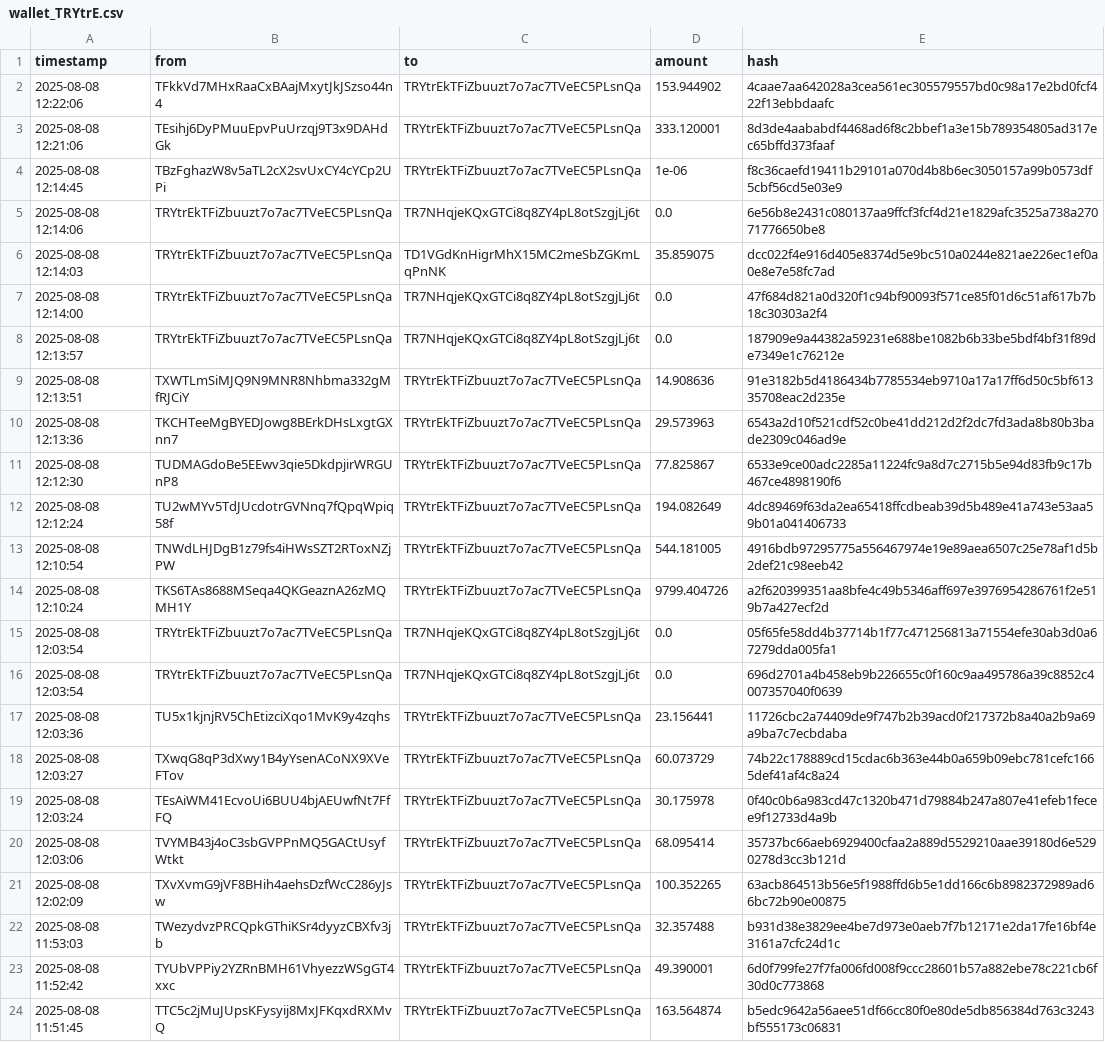
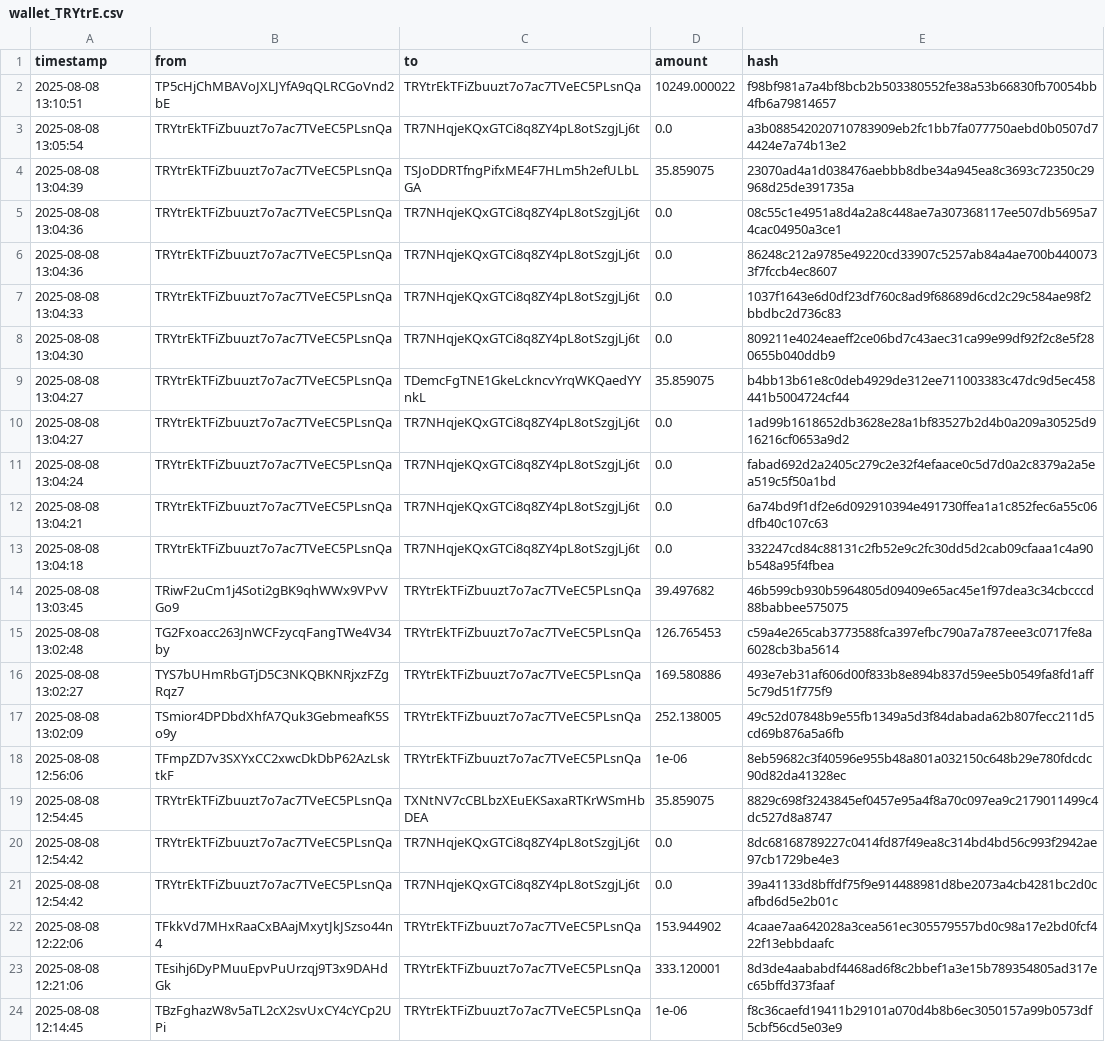
Before and after one commit to Lexsuss/tron-wallet-monitor, a CSV file: data/wallet_TRYtrE.csv, drawn as a sheet; only a part is shown; the shorter side is filled out with more unchanged rows.

```diff
--- a/data/wallet_TRYtrE.csv
+++ b/data/wallet_TRYtrE.csv
@@ -1,2 +1,22 @@
 timestamp,from,to,amount,hash
+2025-08-08 13:10:51,TP5cHjChMBAVoJXLJYfA9qQLRCGoVnd2bE,TRYtrEkTFiZbuuzt7o7ac7TVeEC5PLsnQa,10249.000022,f98bf981a7a4bf8bcb2b503380552fe38a53b66830fb70054bb4fb6a79814657
+2025-08-08 13:05:54,TRYtrEkTFiZbuuzt7o7ac7TVeEC5PLsnQa,TR7NHqjeKQxGTCi8q8ZY4pL8otSzgjLj6t,0.0,a3b088542020710783909eb2fc1bb7fa077750aebd0b0507d74424e7a74b13e2
+2025-08-08 13:04:39,TRYtrEkTFiZbuuzt7o7ac7TVeEC5PLsnQa,TSJoDDRTfngPifxME4F7HLm5h2efULbLGA,35.859075,23070ad4a1d038476aebbb8dbe34a945ea8c3693c72350c29968d25de391735a
+2025-08-08 13:04:36,TRYtrEkTFiZbuuzt7o7ac7TVeEC5PLsnQa,TR7NHqjeKQxGTCi8q8ZY4pL8otSzgjLj6t,0.0,08c55c1e4951a8d4a2a8c448ae7a307368117ee507db5695a74cac04950a3ce1
+2025-08-08 13:04:36,TRYtrEkTFiZbuuzt7o7ac7TVeEC5PLsnQa,TR7NHqjeKQxGTCi8q8ZY4pL8otSzgjLj6t,0.0,86248c212a9785e49220cd33907c5257ab84a4ae700b4400733f7fccb4ec8607
+2025-08-08 13:04:33,TRYtrEkTFiZbuuzt7o7ac7TVeEC5PLsnQa,TR7NHqjeKQxGTCi8q8ZY4pL8otSzgjLj6t,0.0,1037f1643e6d0df23df760c8ad9f68689d6cd2c29c584ae98f2bbdbc2d736c83
+2025-08-08 13:04:30,TRYtrEkTFiZbuuzt7o7ac7TVeEC5PLsnQa,TR7NHqjeKQxGTCi8q8ZY4pL8otSzgjLj6t,0.0,809211e4024eaeff2ce06bd7c43aec31ca99e99df92f2c8e5f280655b040ddb9
+2025-08-08 13:04:27,TRYtrEkTFiZbuuzt7o7ac7TVeEC5PLsnQa,TDemcFgTNE1GkeLckncvYrqWKQaedYYnkL,35.859075,b4bb13b61e8c0deb4929de312ee711003383c47dc9d5ec458441b5004724cf44
+2025-08-08 13:04:27,TRYtrEkTFiZbuuzt7o7ac7TVeEC5PLsnQa,TR7NHqjeKQxGTCi8q8ZY4pL8otSzgjLj6t,0.0,1ad99b1618652db3628e28a1bf83527b2d4b0a209a30525d916216cf0653a9d2
+2025-08-08 13:04:24,TRYtrEkTFiZbuuzt7o7ac7TVeEC5PLsnQa,TR7NHqjeKQxGTCi8q8ZY4pL8otSzgjLj6t,0.0,fabad692d2a2405c279c2e32f4efaace0c5d7d0a2c8379a2a5ea519c5f50a1bd
+2025-08-08 13:04:21,TRYtrEkTFiZbuuzt7o7ac7TVeEC5PLsnQa,TR7NHqjeKQxGTCi8q8ZY4pL8otSzgjLj6t,0.0,6a74bd9f1df2e6d092910394e491730ffea1a1c852fec6a55c06dfb40c107c63
+2025-08-08 13:04:18,TRYtrEkTFiZbuuzt7o7ac7TVeEC5PLsnQa,TR7NHqjeKQxGTCi8q8ZY4pL8otSzgjLj6t,0.0,332247cd84c88131c2fb52e9c2fc30dd5d2cab09cfaaa1c4a90b548a95f4fbea
+2025-08-08 13:03:45,TRiwF2uCm1j4Soti2gBK9qhWWx9VPvVGo9,TRYtrEkTFiZbuuzt7o7ac7TVeEC5PLsnQa,39.497682,46b599cb930b5964805d09409e65ac45e1f97dea3c34cbcccd88babbee575075
+2025-08-08 13:02:48,TG2Fxoacc263JnWCFzycqFangTWe4V34by,TRYtrEkTFiZbuuzt7o7ac7TVeEC5PLsnQa,126.765453,c59a4e265cab3773588fca397efbc790a7a787eee3c0717fe8a6028cb3ba5614
+2025-08-08 13:02:27,TYS7bUHmRbGTjD5C3NKQBKNRjxzFZgRqz7,TRYtrEkTFiZbuuzt7o7ac7TVeEC5PLsnQa,169.580886,493e7eb31af606d00f833b8e894b837d59ee5b0549fa8fd1aff5c79d51f775f9
+2025-08-08 13:02:09,TSmior4DPDbdXhfA7Quk3GebmeafK5So9y,TRYtrEkTFiZbuuzt7o7ac7TVeEC5PLsnQa,252.138005,49c52d07848b9e55fb1349a5d3f84dabada62b807fecc211d5cd69b876a5a6fb
+2025-08-08 12:56:06,TFmpZD7v3SXYxCC2xwcDkDbP62AzLsktkF,TRYtrEkTFiZbuuzt7o7ac7TVeEC5PLsnQa,1e-06,8eb59682c3f40596e955b48a801a032150c648b29e780fdcdc90d82da41328ec
+2025-08-08 12:54:45,TRYtrEkTFiZbuuzt7o7ac7TVeEC5PLsnQa,TXNtNV7cCBLbzXEuEKSaxaRTKrWSmHbDEA,35.859075,8829c698f3243845ef0457e95a4f8a70c097ea9c2179011499c4dc527d8a8747
+2025-08-08 12:54:42,TRYtrEkTFiZbuuzt7o7ac7TVeEC5PLsnQa,TR7NHqjeKQxGTCi8q8ZY4pL8otSzgjLj6t,0.0,8dc68168789227c0414fd87f49ea8c314bd4bd56c993f2942ae97cb1729be4e3
+2025-08-08 12:54:42,TRYtrEkTFiZbuuzt7o7ac7TVeEC5PLsnQa,TR7NHqjeKQxGTCi8q8ZY4pL8otSzgjLj6t,0.0,39a41133d8bffdf75f9e914488981d8be2073a4cb4281bc2d0cafbd6d5e2b01c
 2025-08-08 12:22:06,TFkkVd7MHxRaaCxBAajMxytJkJSzso44n4,TRYtrEkTFiZbuuzt7o7ac7TVeEC5PLsnQa,153.944902,4caae7aa642028a3cea561ec305579557bd0c98a17e2bd0fcf422f13ebbdaafc
```
